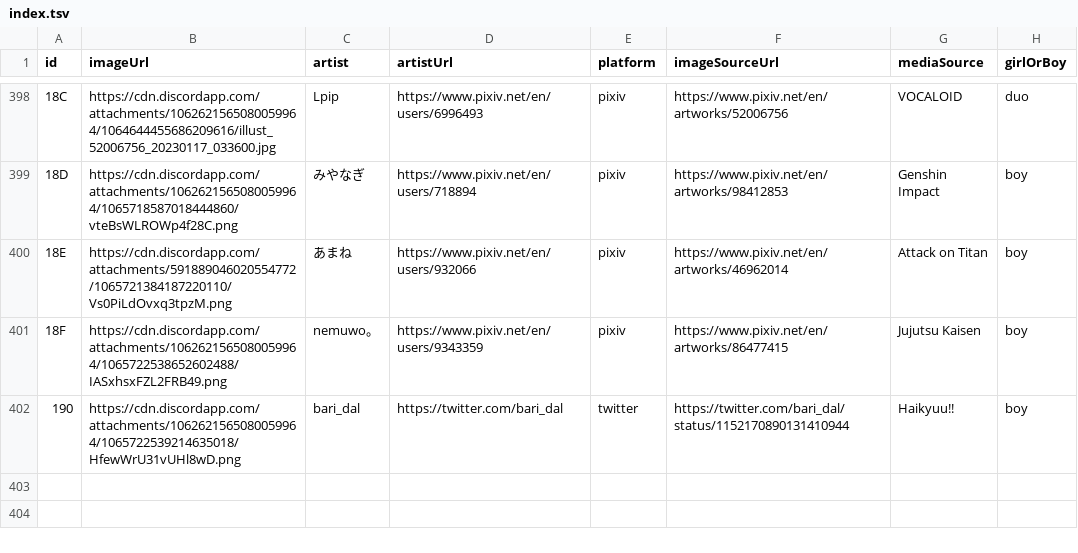
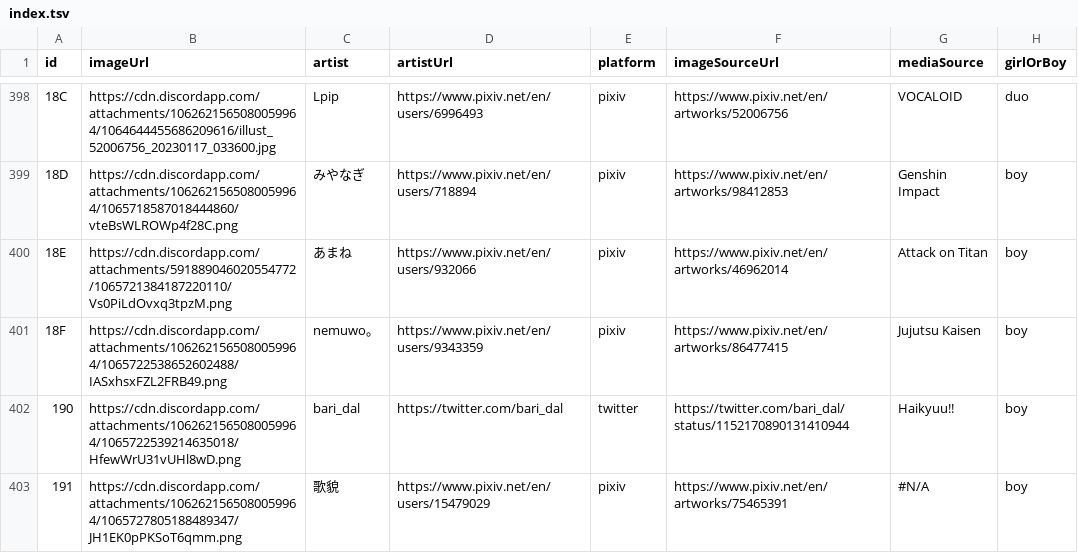
Before and after one commit to nattadasu/nekomimiDb, a TSV file: index.tsv, drawn as a sheet; only a part is shown, gaps mark what is left out; the diff names each change by its address in the sheet, - before the commit and + after, or states it on an @@ line.

```diff
--- a/index.tsv
+++ b/index.tsv
+row 403: 191 | https://cdn.discordapp.com/attachments/1062621565080059964/1065727805188489347/JH1EK0pPKSoT6qmm.png | 歌貌 | https://www.pixiv.net/en/users/15479029 | pixiv | https://www.pixiv.net/en/artworks/75465391 | #N/A | boy
```
Also changed, not shown: 1 other file.
